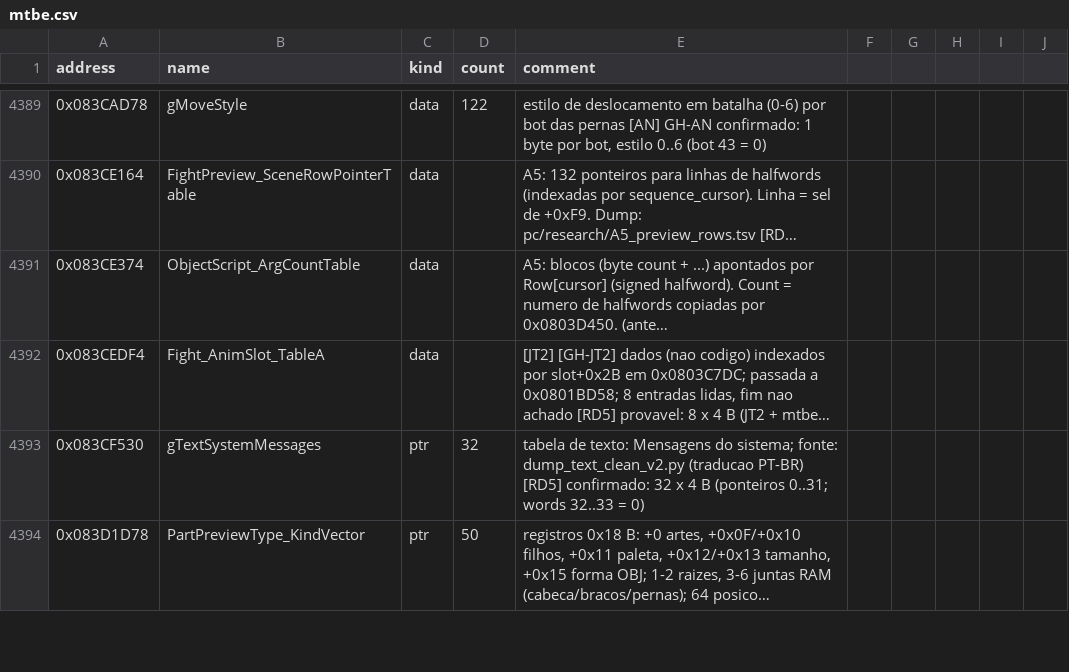
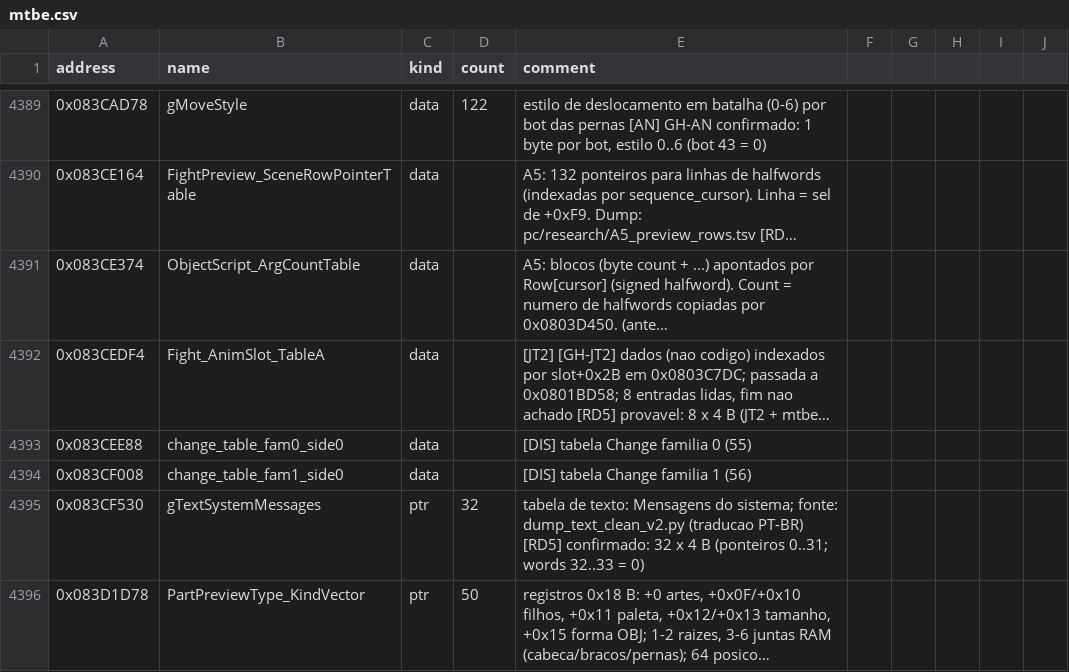
Before and after one commit to jvsdm/Medabots-Romhacking-Toolkit, a CSV file: re/symbols/mtbe.csv, drawn as a sheet; only a part is shown, gaps mark what is left out; long unchanged cells end in …; the diff names each change by its address in the sheet, - before the commit and + after, or states it on an @@ line.

```diff
--- a/re/symbols/mtbe.csv
+++ b/re/symbols/mtbe.csv
+row 4393: 0x083CEE88 | change_table_fam0_side0 | data |  | [DIS] tabela Change familia 0 (55)
+row 4394: 0x083CF008 | change_table_fam1_side0 | data |  | [DIS] tabela Change familia 1 (56)
```
Also changed, not shown: re/functions/DIS_simbolos.csv, re/ghidra/medabots_sync.tsv, 1 other file.
